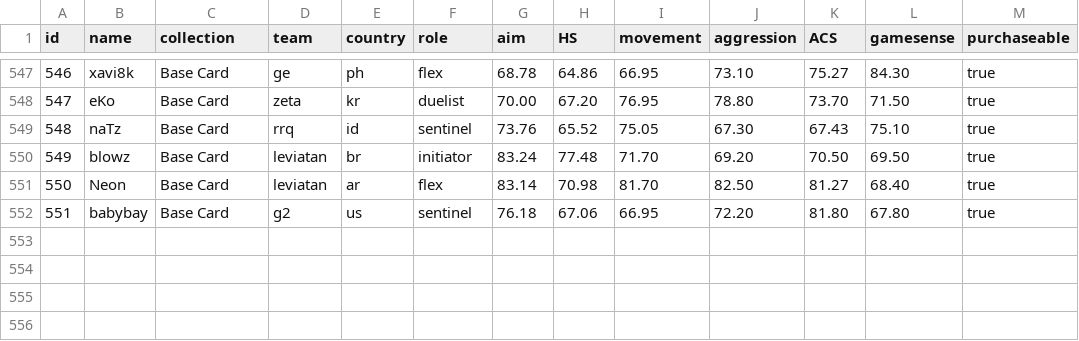
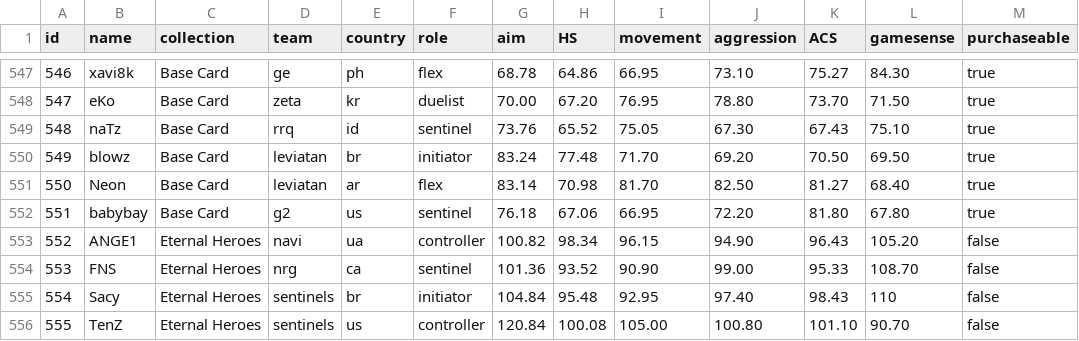
Before and after one commit to levisantosp/sabine-players, a CSV file: lib/players.csv, drawn as a sheet; only a part is shown, gaps mark what is left out; the diff names each change by its address in the sheet, - before the commit and + after, or states it on an @@ line.

Commit message:
feat: add eternal heroes collection

```diff
--- a/lib/players.csv
+++ b/lib/players.csv
+row 553: 552 | ANGE1 | Eternal Heroes | navi | ua | controller | 100.82 | 98.34 | 96.15 | 94.90 | 96.43 | 105.20 | false
+row 554: 553 | FNS | Eternal Heroes | nrg | ca | sentinel | 101.36 | 93.52 | 90.90 | 99.00 | 95.33 | 108.70 | false
+row 555: 554 | Sacy | Eternal Heroes | sentinels | br | initiator | 104.84 | 95.48 | 92.95 | 97.40 | 98.43 | 110 | false
+row 556: 555 | TenZ | Eternal Heroes | sentinels | us | controller | 120.84 | 100.08 | 105.00 | 100.80 | 101.10 | 90.70 | false
```
